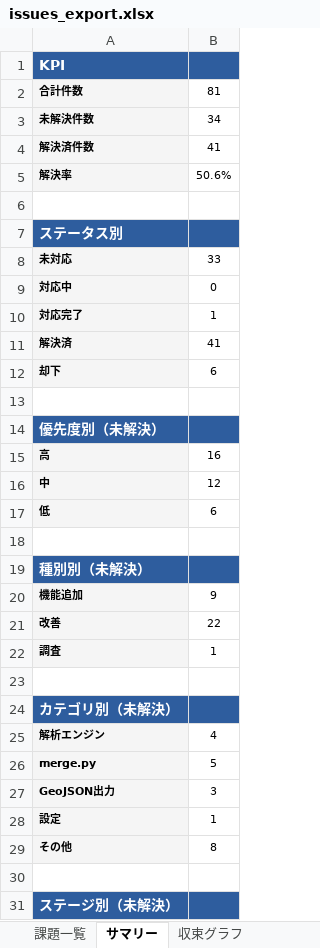
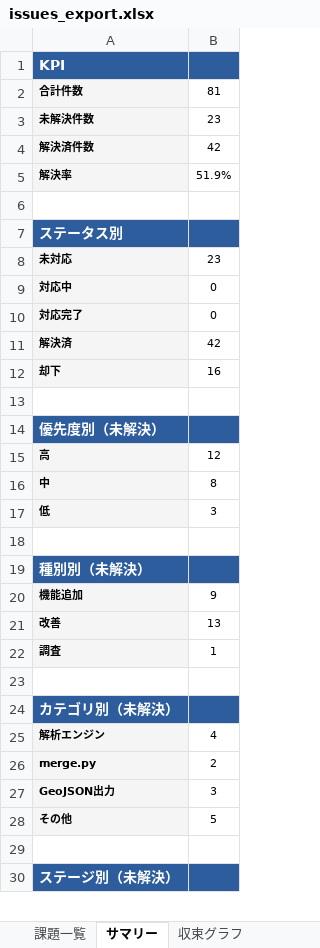
Before and after one commit to JJ1XGO/findsummits, an Excel workbook: mgmt/tracker/reports/issues_export.xlsx, sheet サマリー, drawn as a sheet; only a part is shown; values as stored, in another font and other column widths than the file's, no borders; removed rows and columns are numbered as before the commit, all else as after; the diff covers the shown part only; the diff names each change by its address in the sheet, - before the commit and + after, or states it on an @@ line.

```diff
--- a/mgmt/tracker/reports/issues_export.xlsx (sheet サマリー)
+++ b/mgmt/tracker/reports/issues_export.xlsx (sheet サマリー)
-B3: 34
+B3: 23
-B4: 41
+B4: 42
-B5: 50.6%
+B5: 51.9%
-B8: 33
+B8: 23
-B10: 1
+B10: 0
-B11: 41
+B11: 42
-B12: 6
+B12: 16
-B15: 16
+B15: 12
-B16: 12
+B16: 8
-B17: 6
+B17: 3
-B21: 22
+B21: 13
-B26: 5
+B26: 2
-row 28: 設定 | 1
-B28: 8
+B28: 5
```
Also changed, not shown: 2 edited cells elsewhere in this sheet, sheet 課題一覧, sheet 収束グラフ, 5 other files.
